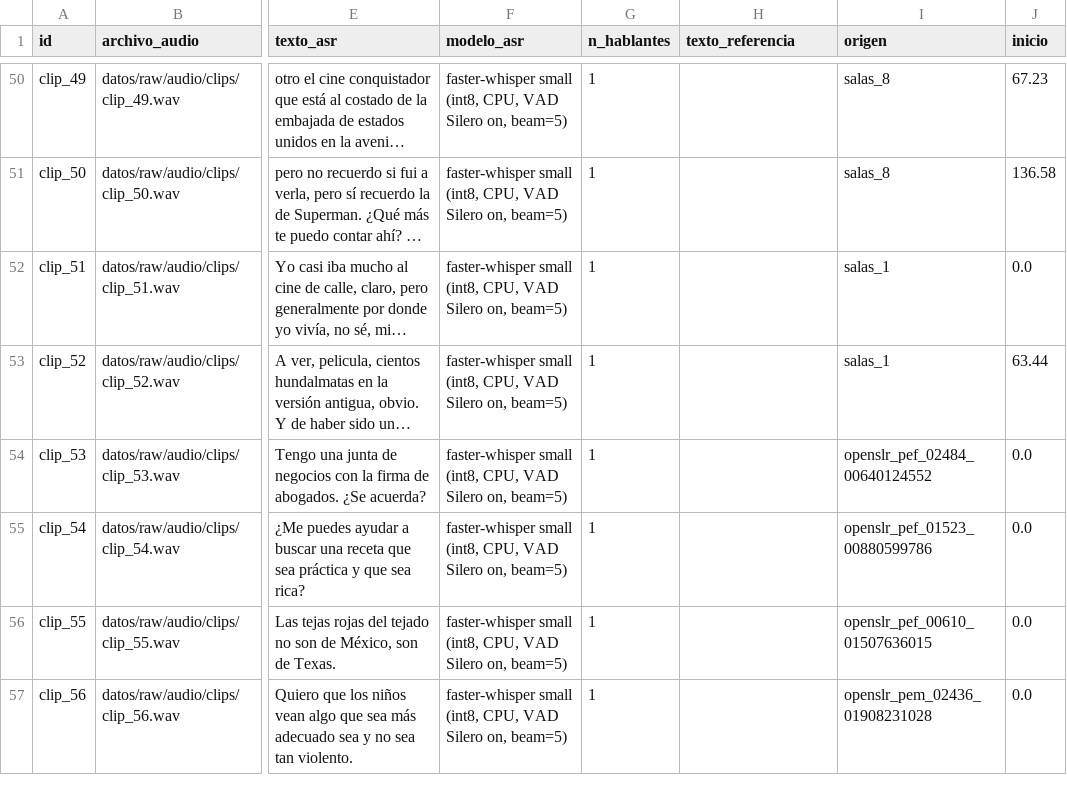
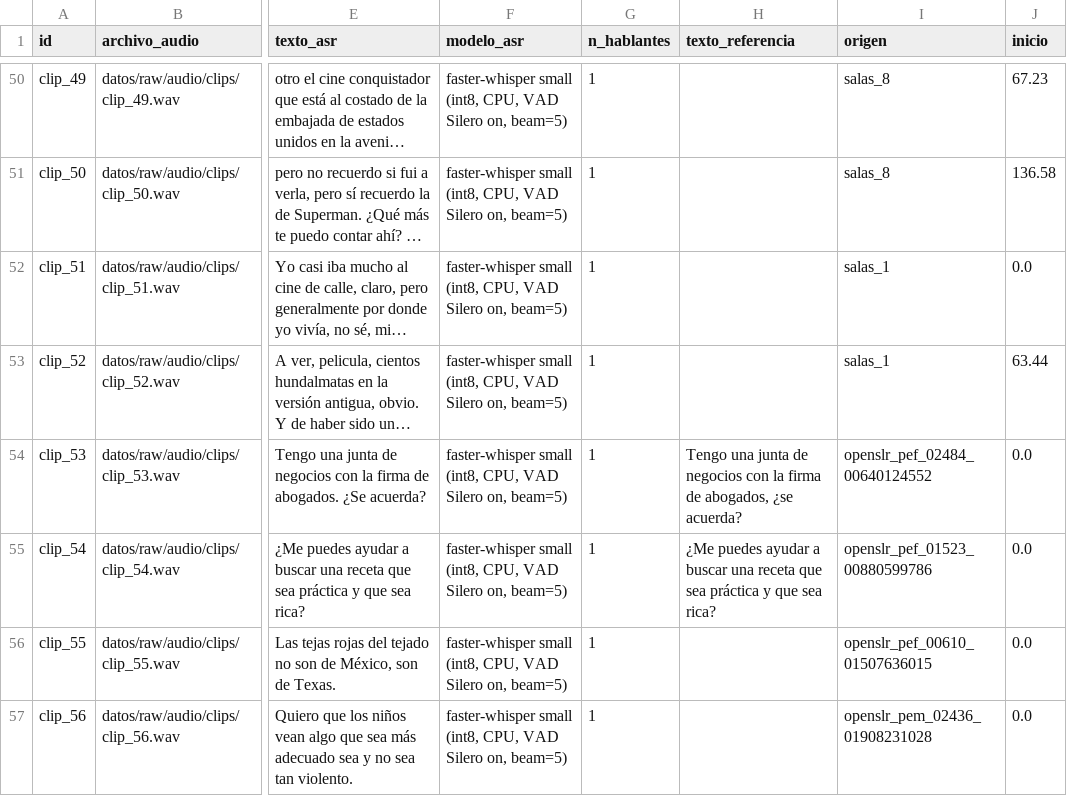
Before and after one commit to FaLuna22/Data-Science-Python, a CSV file: tarea_2/datos/transcripciones.csv, drawn as a sheet; only a part is shown, gaps mark what is left out; long unchanged cells end in …; the diff covers the shown part only; the diff names each change by its address in the sheet, - before the commit and + after, or states it on an @@ line.

```diff
--- a/tarea_2/datos/transcripciones.csv
+++ b/tarea_2/datos/transcripciones.csv
-H54 (texto_referencia): (empty)
+H54 (texto_referencia): Tengo una junta de negocios con la firma de abogados, ¿se acuerda?
-H55 (texto_referencia): (empty)
+H55 (texto_referencia): ¿Me puedes ayudar a buscar una receta que sea práctica y que sea rica?
```
Also changed, not shown: 8 edited cells elsewhere in this file, tarea_2/datos/documentos.csv, 5 other files.
